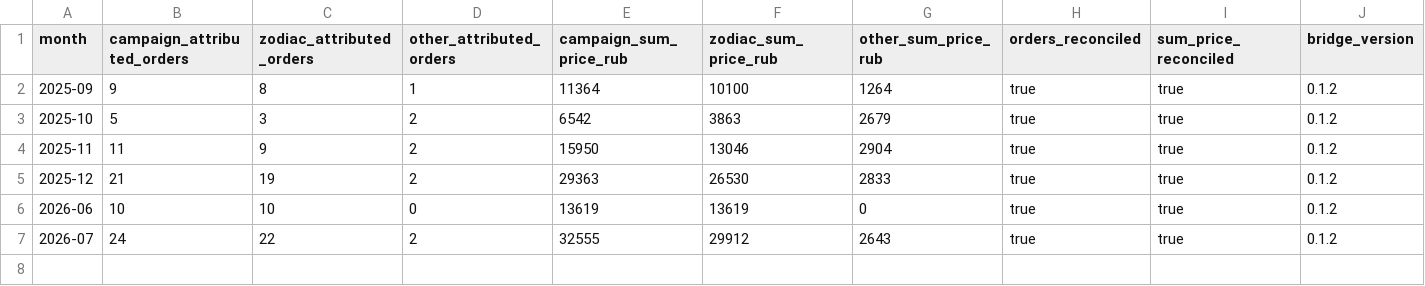
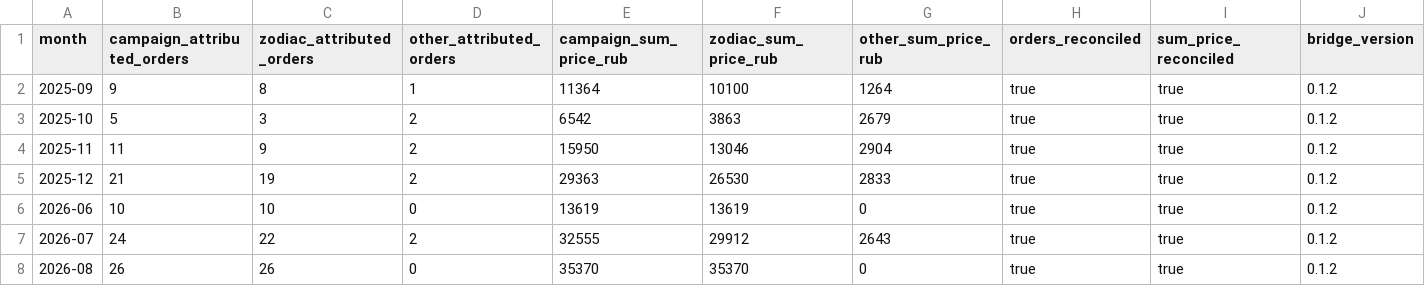
Before and after one commit to MaksimUnimax/blood_sand, a TSV file: продажи/статистика/wildberries/26225434/monthly_reconciliation.tsv, drawn as a sheet; only a part is shown; rows hold the shown columns only; the diff names each change by its address in the sheet, - before the commit and + after, or states it on an @@ line.

Commit message:
Reconcile August 2026 WB promo attribution

```diff
--- a/продажи/статистика/wildberries/26225434/monthly_reconciliation.tsv
+++ b/продажи/статистика/wildberries/26225434/monthly_reconciliation.tsv
+row 8: 2026-08 | 26 | 26 | 0 | 35370 | 35370 | 0 | true | true | 0.1.2
```
